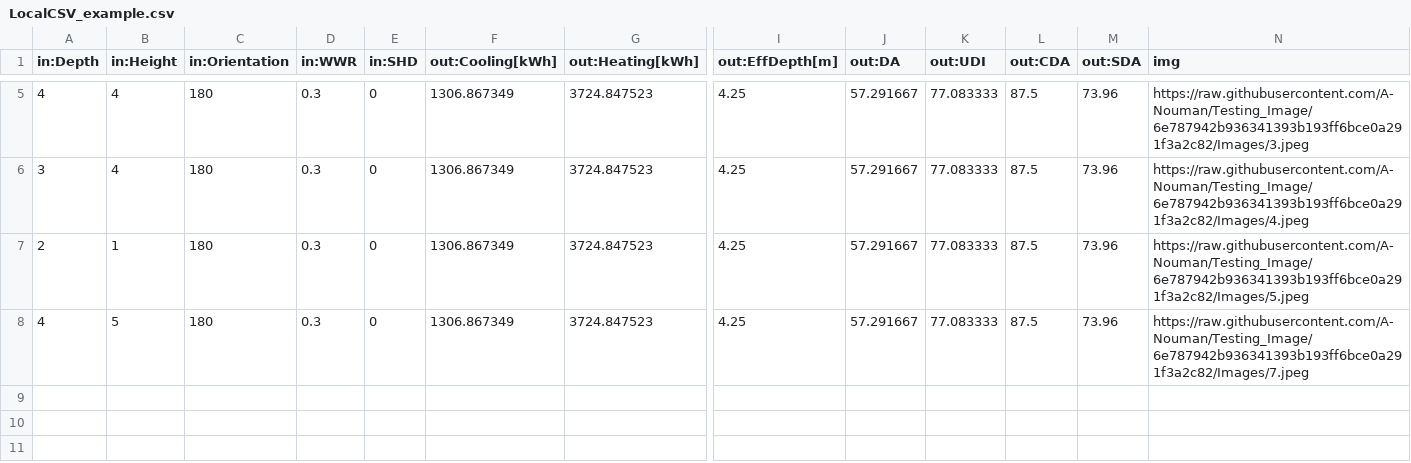
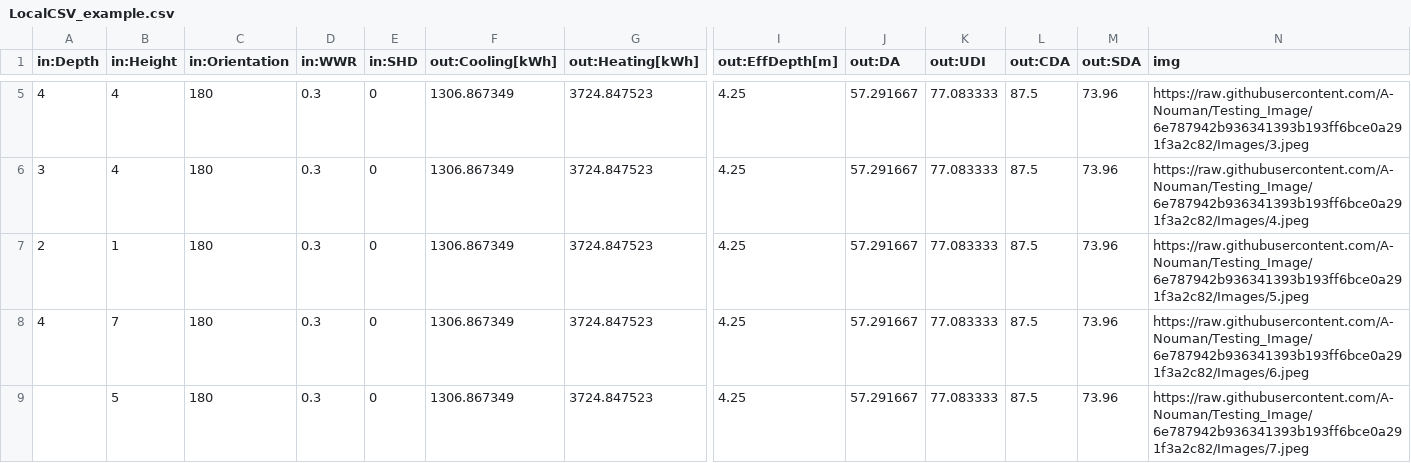
Before and after one commit to A-Nouman/Testing_Image, a CSV file: csv_files/LocalCSV_example.csv, drawn as a sheet; only a part is shown, gaps mark what is left out; rows hold the shown columns only; the diff names each change by its address in the sheet, - before the commit and + after, or states it on an @@ line.

Commit message:
updated images

```diff
--- a/csv_files/LocalCSV_example.csv
+++ b/csv_files/LocalCSV_example.csv
-B8 (in:Height): 5
+B8 (in:Height): 7
-N8 (img): https://raw.githubusercontent.com/A-Nouman/Testing_Image/6e787942b936341393b193ff6bce0a291f3a2c82/Images/7.jpeg
+N8 (img): https://raw.githubusercontent.com/A-Nouman/Testing_Image/6e787942b936341393b193ff6bce0a291f3a2c82/Images/6.jpeg
+row 9:  | 5 | 180 | 0.3 | 0 | 1306.867349 | 3724.847523 | 4.25 | 57.291667 | 77.083333 | 87.5 | 73.96 | https://raw.githubusercontent.com/A-Nouman/Testing_Image/6e787942b936341393b193ff6bce0a291f3a2c82/Images/7.jpeg
```
Also changed, not shown: 2 other files.
